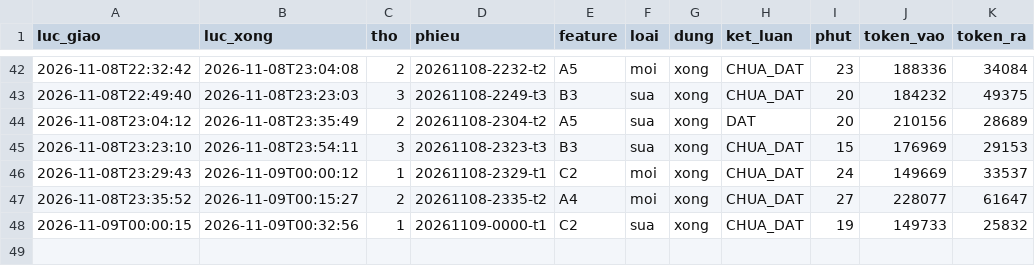
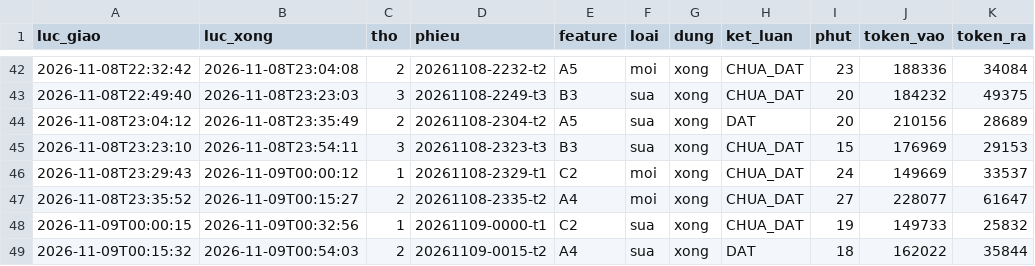
Before and after one commit to fyzdfyzd/linhx-engine, a TSV file: .canh/phieu.tsv, drawn as a sheet; only a part is shown, gaps mark what is left out.

Commit message:
canh: trạng thái thợ engine 2026-11-09 01:00

```diff
--- a/.canh/phieu.tsv
+++ b/.canh/phieu.tsv
@@ -48 +48,2 @@
 2026-11-09T00:00:15	2026-11-09T00:32:56	1	20261109-0000-t1	C2	sua	xong	CHUA_DAT	19	149733	25832
+2026-11-09T00:15:32	2026-11-09T00:54:03	2	20261109-0015-t2	A4	sua	xong	DAT	18	162022	35844
```
Also changed, not shown: 3 other files.
